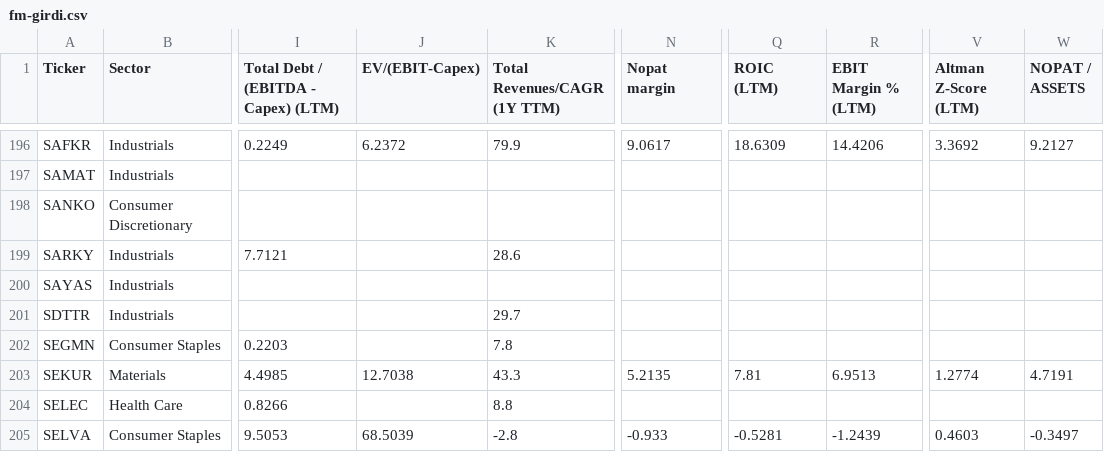
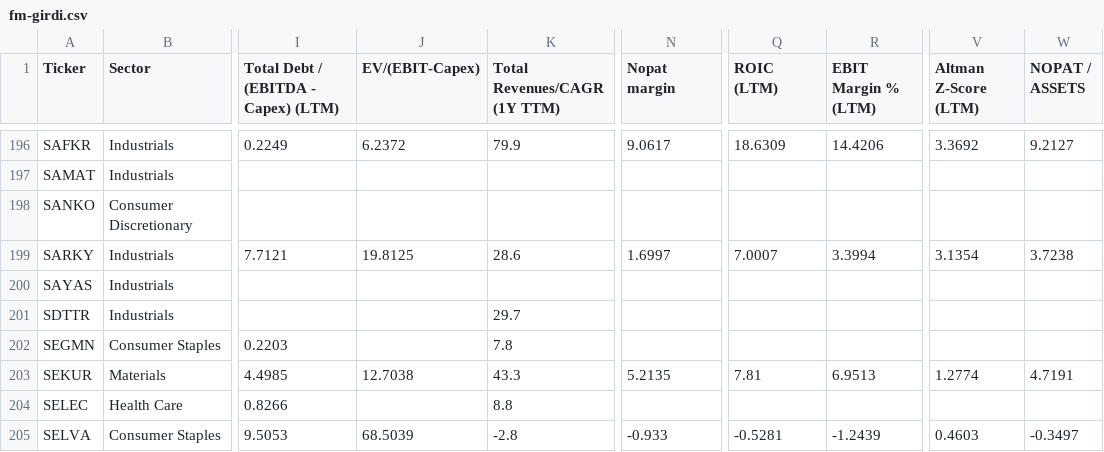
Before and after one commit to fkasap/Ktpanel2, a CSV file: ktpanel/fm-girdi.csv, drawn as a sheet; only a part is shown, gaps mark what is left out; the diff names each change by its address in the sheet, - before the commit and + after, or states it on an @@ line.

```diff
--- a/ktpanel/fm-girdi.csv
+++ b/ktpanel/fm-girdi.csv
-J199 (EV/(EBIT-Capex)): (empty)
+J199 (EV/(EBIT-Capex)): 19.8125
-N199 (Nopat margin): (empty)
+N199 (Nopat margin): 1.6997
-Q199 (ROIC (LTM)): (empty)
+Q199 (ROIC (LTM)): 7.0007
-R199 (EBIT Margin % (LTM)): (empty)
+R199 (EBIT Margin % (LTM)): 3.3994
-V199 (Altman Z-Score (LTM)): (empty)
+V199 (Altman Z-Score (LTM)): 3.1354
-W199 (NOPAT / ASSETS): (empty)
+W199 (NOPAT / ASSETS): 3.7238
```
Also changed, not shown: 20 other files.
